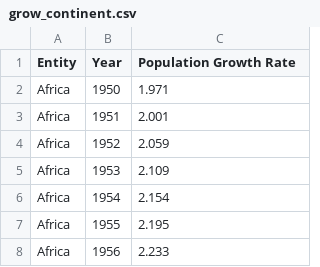
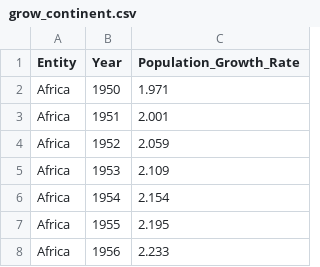
Before and after one commit to Sovathanak/FIT3179-hw-10, a CSV file: data/grow_continent.csv, drawn as a sheet; only a part is shown.

Commit message:
updated data

```diff
--- a/data/grow_continent.csv
+++ b/data/grow_continent.csv
@@ -1,2 +1,2 @@
-Entity,Year,Population Growth Rate
+Entity,Year,Population_Growth_Rate
 Africa,1950,1.971
```
Also changed, not shown: 2 other files.
